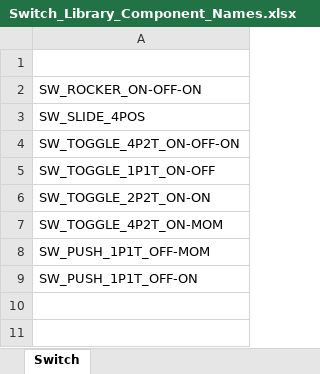
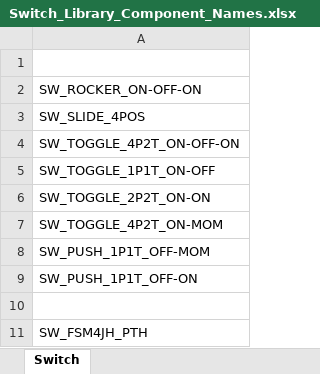
Before and after one commit to CascoLogix/KiCAD_Libraries, an Excel workbook: PCB/Switch_Library_Component_Names.xlsx, sheet Switch, drawn as a sheet; values as stored, in another font and other column widths than the file's, no borders; the diff names each change by its address in the sheet, - before the commit and + after, or states it on an @@ line.

Commit message:
Added various standard-named components to the Schematic header library Updated Switch Library component names spreadsheet Split Wings 3D Library Info spreadsheet into seperate files for each tab Added the individual 3D Library spreadsheet files to repo Removed Wings 3D Library Info spreadsheet Added 0603 LED components to 3D Library

```diff
--- a/PCB/Switch_Library_Component_Names.xlsx (sheet Switch)
+++ b/PCB/Switch_Library_Component_Names.xlsx (sheet Switch)
+row 10: (empty)
+row 11: SW_FSM4JH_PTH
```
Also changed, not shown: 23 other files.
